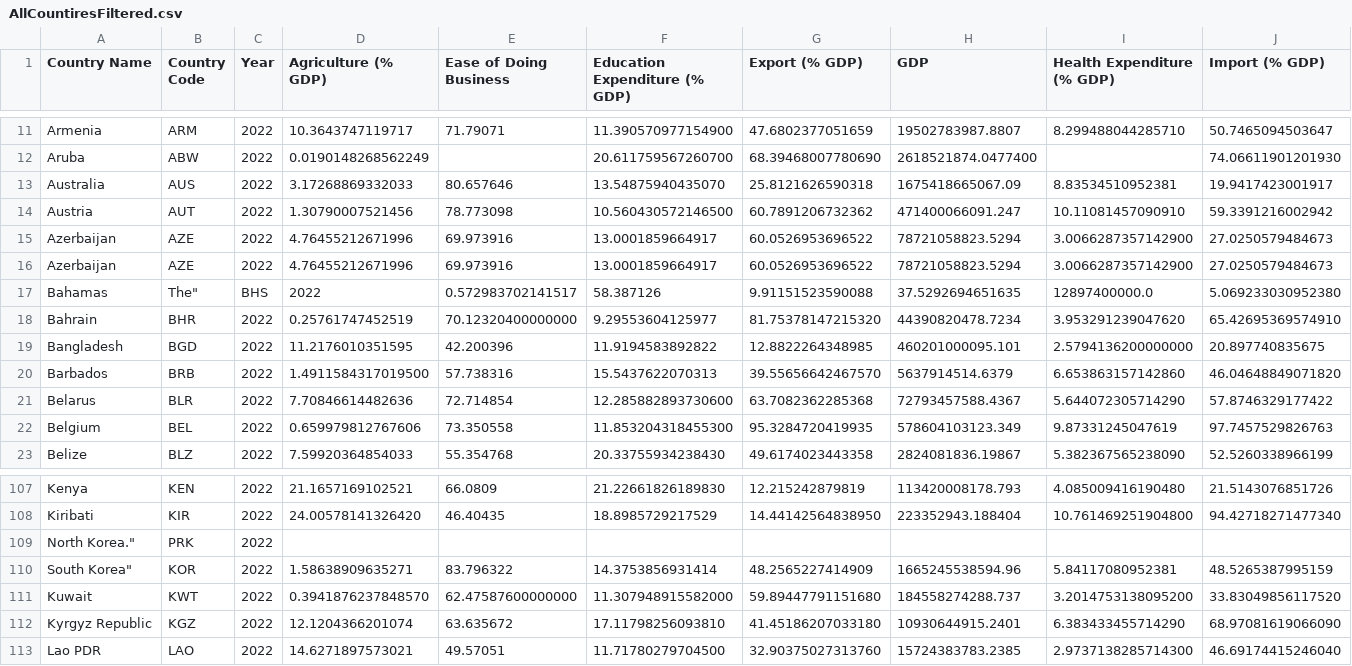
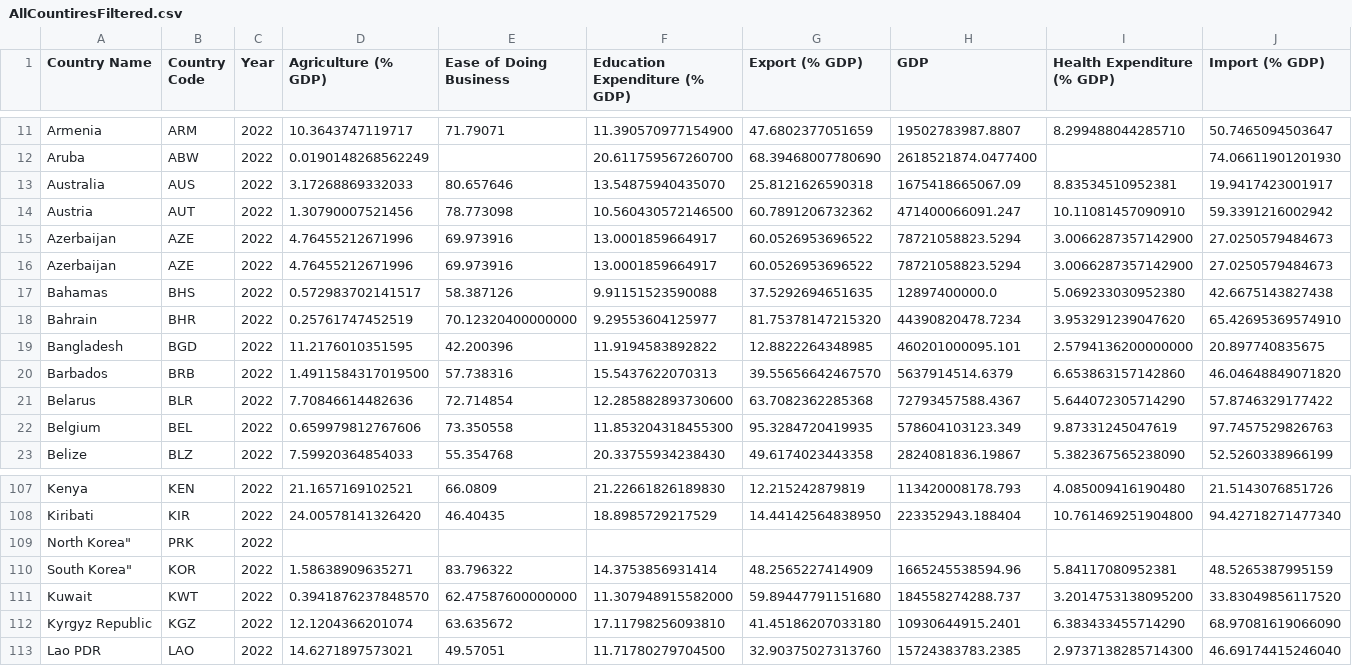
Before and after one commit to Reachsangmonash/Fit3179_Vis2, a CSV file: AllCountiresFiltered.csv, drawn as a sheet; only a part is shown, gaps mark what is left out; removed rows and columns are numbered as before the commit, all else as after; rows hold the shown columns only; the diff names each change by its address in the sheet, - before the commit and + after, or states it on an @@ line.

Commit message:
update

```diff
--- a/AllCountiresFiltered.csv
+++ b/AllCountiresFiltered.csv
-row 17: Bahamas | The" | BHS | 2022 | 0.572983702141517 | 58.387126 | 9.91151523590088 | 37.5292694651635 | 12897400000.0 | 5.069233030952380
+row 17: Bahamas | BHS | 2022 | 0.572983702141517 | 58.387126 | 9.91151523590088 | 37.5292694651635 | 12897400000.0 | 5.069233030952380 | 42.6675143827438
-A109 (Country Name): North Korea."
+A109 (Country Name): North Korea"
```
